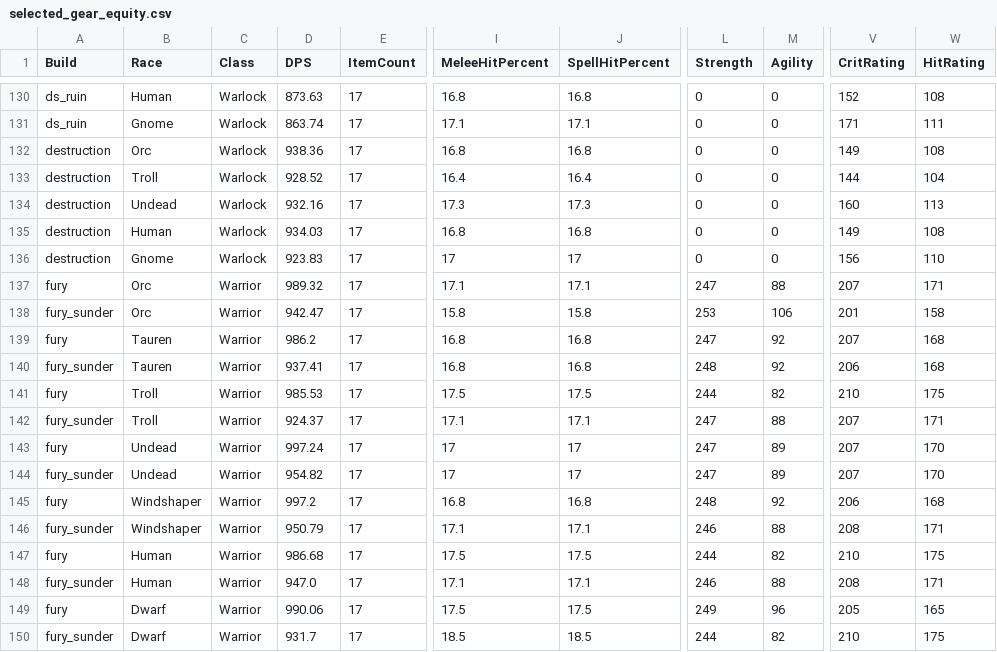
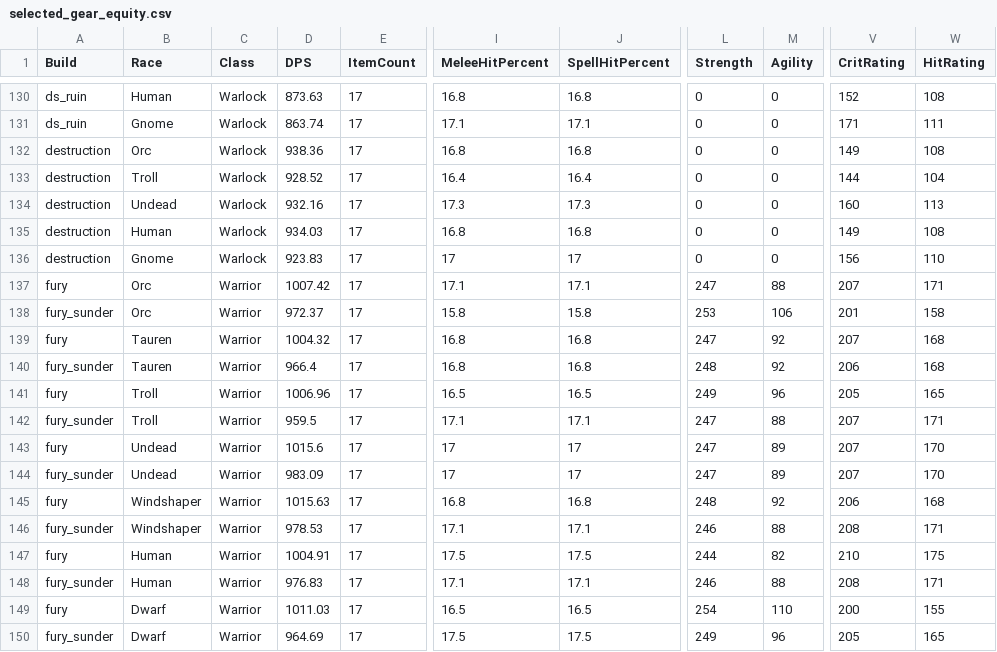
Before and after one commit to gunba/wow-forever-sim, a CSV file: artifacts/modelled_gear/selected_gear_equity.csv, drawn as a sheet; only a part is shown, gaps mark what is left out; the diff covers the shown part only; the diff names each change by its address in the sheet, - before the commit and + after, or states it on an @@ line.

```diff
--- a/artifacts/modelled_gear/selected_gear_equity.csv
+++ b/artifacts/modelled_gear/selected_gear_equity.csv
-D137 (DPS): 989.32
+D137 (DPS): 1007.42
-D138 (DPS): 942.47
+D138 (DPS): 972.37
-D139 (DPS): 986.2
+D139 (DPS): 1004.32
-D140 (DPS): 937.41
+D140 (DPS): 966.4
-D141 (DPS): 985.53
+D141 (DPS): 1006.96
-I141 (MeleeHitPercent): 17.5
+I141 (MeleeHitPercent): 16.5
-J141 (SpellHitPercent): 17.5
+J141 (SpellHitPercent): 16.5
-L141 (Strength): 244
+L141 (Strength): 249
-M141 (Agility): 82
+M141 (Agility): 96
-V141 (CritRating): 210
+V141 (CritRating): 205
-W141 (HitRating): 175
+W141 (HitRating): 165
-D142 (DPS): 924.37
+D142 (DPS): 959.5
-D143 (DPS): 997.24
+D143 (DPS): 1015.6
-D144 (DPS): 954.82
+D144 (DPS): 983.09
-D145 (DPS): 997.2
+D145 (DPS): 1015.63
-D146 (DPS): 950.79
+D146 (DPS): 978.53
-D147 (DPS): 986.68
+D147 (DPS): 1004.91
-D148 (DPS): 947.0
+D148 (DPS): 976.83
-D149 (DPS): 990.06
+D149 (DPS): 1011.03
-I149 (MeleeHitPercent): 17.5
+I149 (MeleeHitPercent): 16.5
-J149 (SpellHitPercent): 17.5
+J149 (SpellHitPercent): 16.5
-L149 (Strength): 249
+L149 (Strength): 254
-M149 (Agility): 96
+M149 (Agility): 110
-V149 (CritRating): 205
+V149 (CritRating): 200
-W149 (HitRating): 165
+W149 (HitRating): 155
-D150 (DPS): 931.7
+D150 (DPS): 964.69
-I150 (MeleeHitPercent): 18.5
+I150 (MeleeHitPercent): 17.5
-J150 (SpellHitPercent): 18.5
+J150 (SpellHitPercent): 17.5
-L150 (Strength): 244
+L150 (Strength): 249
-M150 (Agility): 82
+M150 (Agility): 96
-V150 (CritRating): 210
+V150 (CritRating): 205
-W150 (HitRating): 175
+W150 (HitRating): 165
```
Also changed, not shown: 6 edited cells elsewhere in this file, artifacts/modelled_gear/forever_dps_5min.csv, artifacts/modelled_gear/sensitivity/gear_110.csv, 51 other files.
